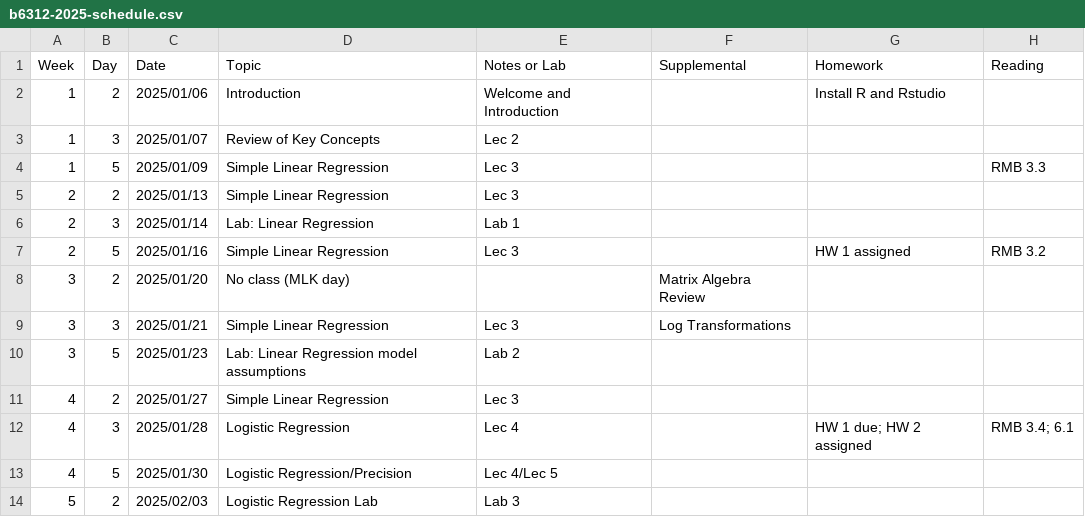
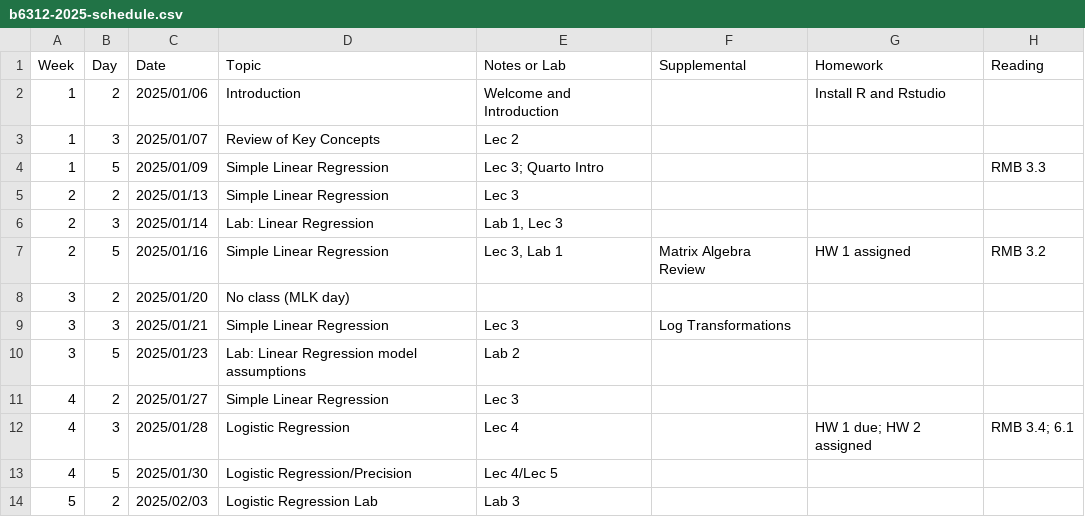
Before and after one commit to ChrisSl789/modern-regression, a CSV file: b6312-2025-schedule.csv, drawn as a sheet; only a part is shown.

Commit message:
Update schedule

```diff
--- a/b6312-2025-schedule.csv
+++ b/b6312-2025-schedule.csv
@@ -3,7 +3,7 @@ Week,Day,Date,Topic,"Notes or Lab",Supplemental,Homework,Reading
 1,3,2025/01/07,"Review of Key Concepts","Lec 2",,,
-1,5,2025/01/09,"Simple Linear Regression","Lec 3 ",,,"RMB 3.3"
+1,5,2025/01/09,"Simple Linear Regression","Lec 3; Quarto Intro",,,"RMB 3.3"
 2,2,2025/01/13,"Simple Linear Regression","Lec 3 ",,,
-2,3,2025/01/14,"Lab: Linear Regression","Lab 1",,,
-2,5,2025/01/16,"Simple Linear Regression","Lec 3 ",,"HW 1 assigned","RMB 3.2"
-3,2,2025/01/20,"No class (MLK day)",,"Matrix Algebra Review",,
+2,3,2025/01/14,"Lab: Linear Regression","Lab 1, Lec 3",,,
+2,5,2025/01/16,"Simple Linear Regression","Lec 3, Lab 1","Matrix Algebra Review","HW 1 assigned","RMB 3.2"
+3,2,2025/01/20,"No class (MLK day)",,,,
 3,3,2025/01/21,"Simple Linear Regression","Lec 3","Log Transformations",,
```
Also changed, not shown: 6 other files.
